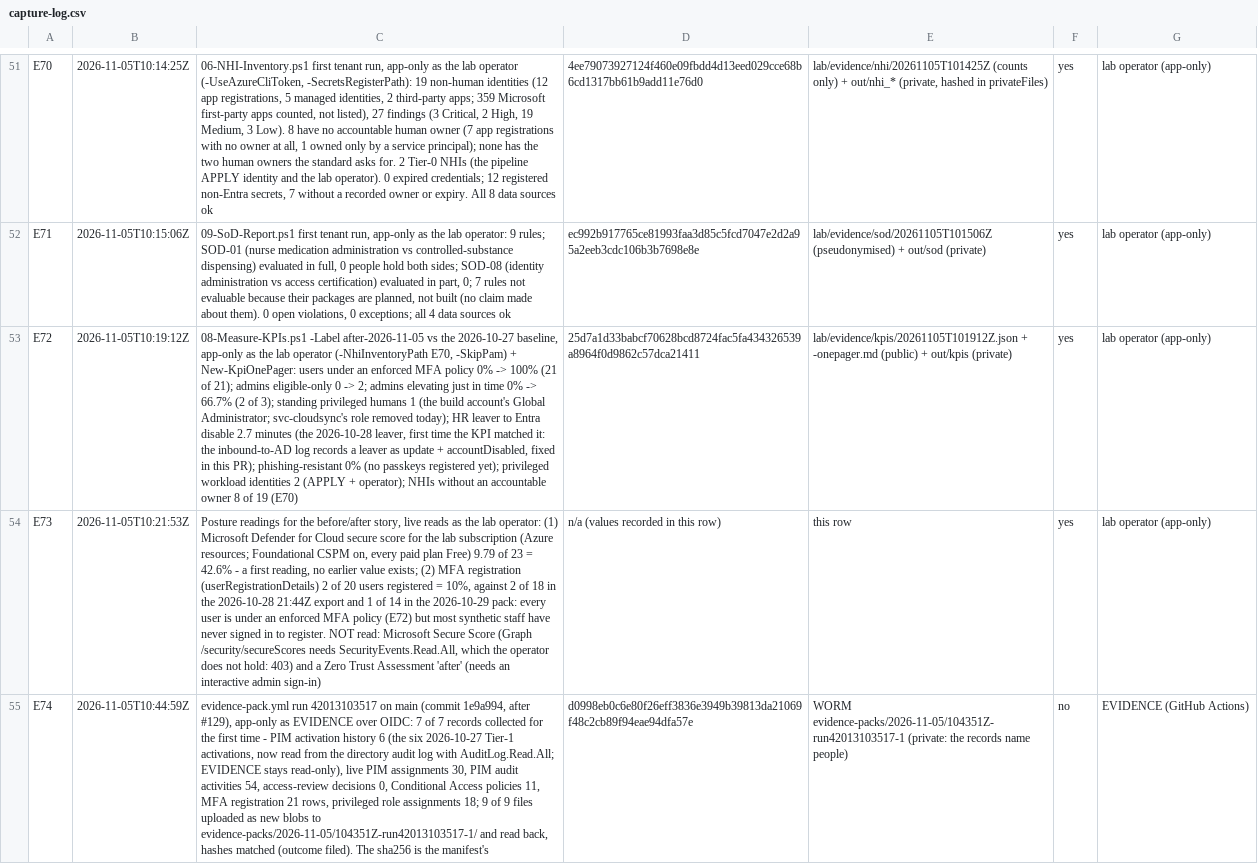
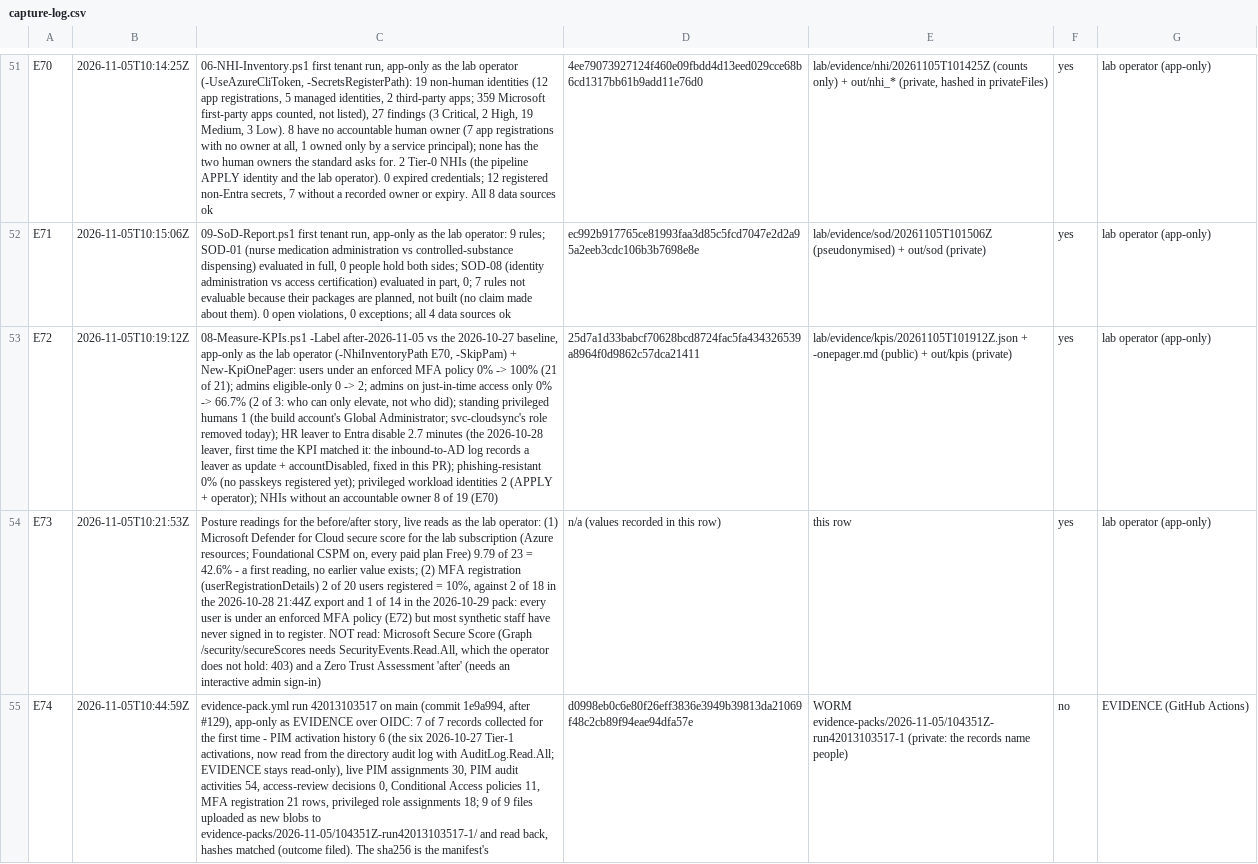
Before and after one commit to ChromeData/contoso-health-identity-lab, a CSV file: lab/evidence/capture-log.csv, drawn as a sheet; only a part is shown, gaps mark what is left out; the diff names each change by its address in the sheet, - before the commit and + after, or states it on an @@ line.

```diff
--- a/lab/evidence/capture-log.csv
+++ b/lab/evidence/capture-log.csv
-C53: …2; admins elevating just in time 0% -> 66.7% (2 of 3); standing privileged…
+C53: …2; admins on just-in-time access only 0% -> 66.7% (2 of 3: who can only elevate, not who did); standing privileged…
```
Also changed, not shown: 3 other files.
